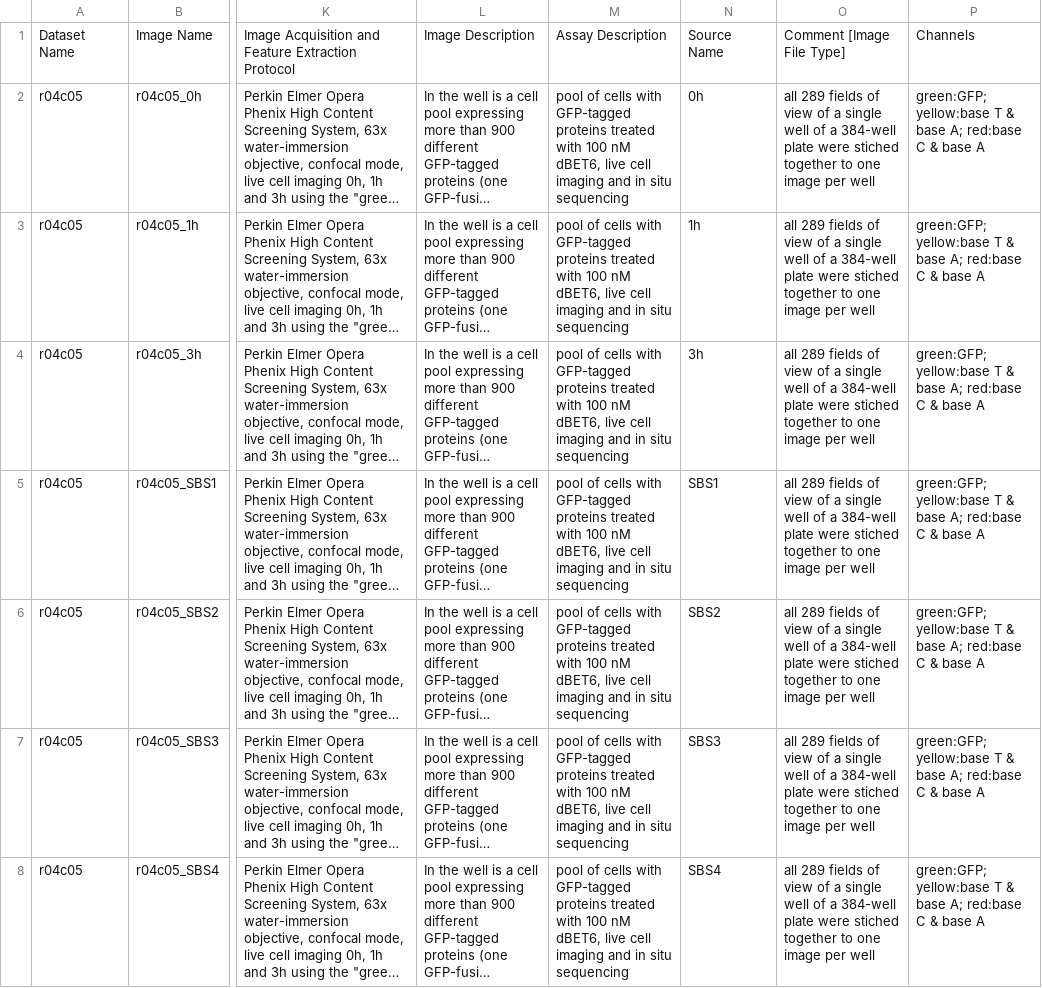
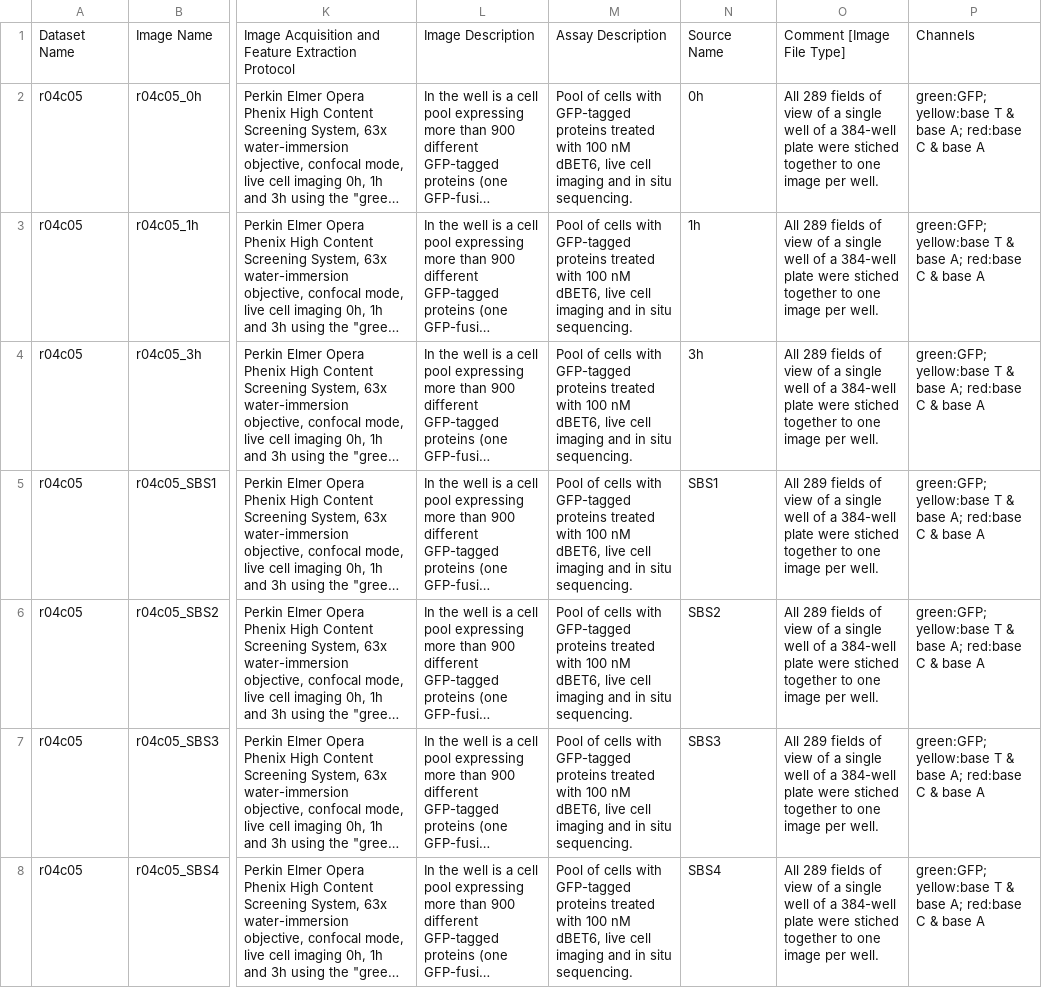
Before and after one commit to IDR/idr0097-reicher-proteintag, a CSV file: experimentC/idr0097-experimentC-annotation.csv, drawn as a sheet; only a part is shown, gaps mark what is left out; long unchanged cells end in …; the diff covers the shown part only; the diff names each change by its address in the sheet, - before the commit and + after, or states it on an @@ line.

Commit message:
Fix annotations
Fix annotations

```diff
--- a/experimentC/idr0097-experimentC-annotation.csv
+++ b/experimentC/idr0097-experimentC-annotation.csv
-M2:M8: pool of cells with GFP-tagged proteins treated with 100 nM dBET6, live cell imaging and in situ sequencing
+M2:M8: Pool of cells with GFP-tagged proteins treated with 100 nM dBET6, live cell imaging and in situ sequencing.
-O2:O8: all 289 fields of view of a single well of a 384-well plate were stiched together to one image per well
+O2:O8: All 289 fields of view of a single well of a 384-well plate were stiched together to one image per well.
```
Also changed, not shown: 52 edited cells elsewhere in this file, experimentB/idr0097-experimentB-annotation.csv.
